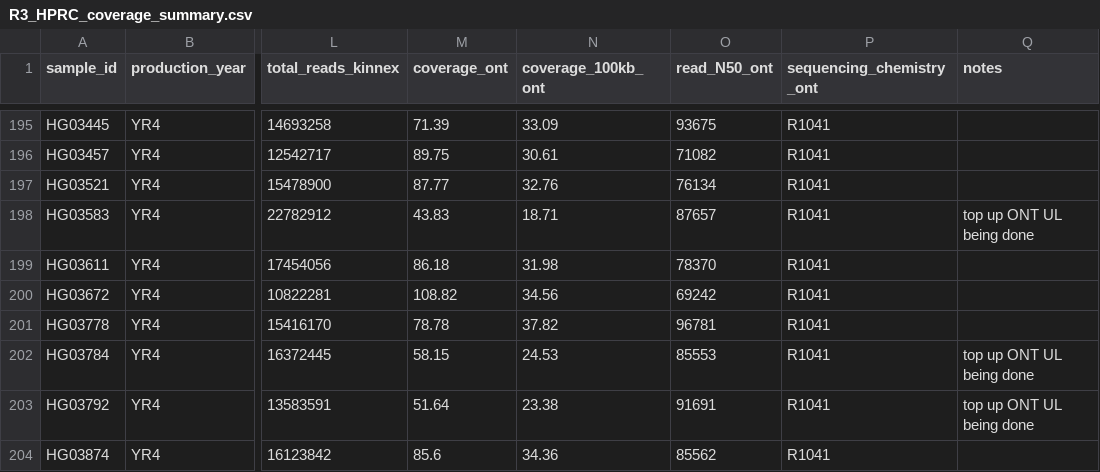
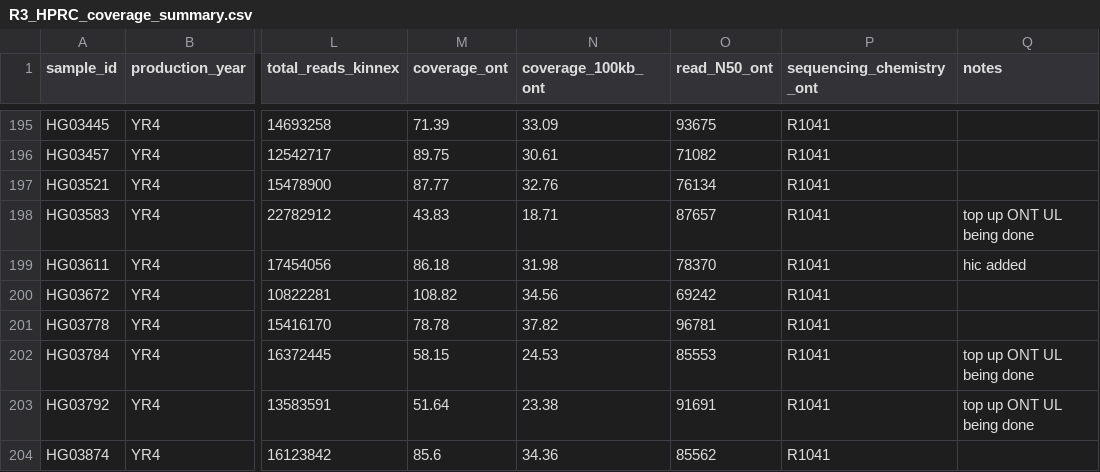
Before and after one commit to human-pangenomics/R3_HPRC, a CSV file: sample/R3_HPRC_coverage_summary.csv, drawn as a sheet; only a part is shown, gaps mark what is left out; the diff names each change by its address in the sheet, - before the commit and + after, or states it on an @@ line.

```diff
--- a/sample/R3_HPRC_coverage_summary.csv
+++ b/sample/R3_HPRC_coverage_summary.csv
-Q199 (notes): (empty)
+Q199 (notes): hic added
```
